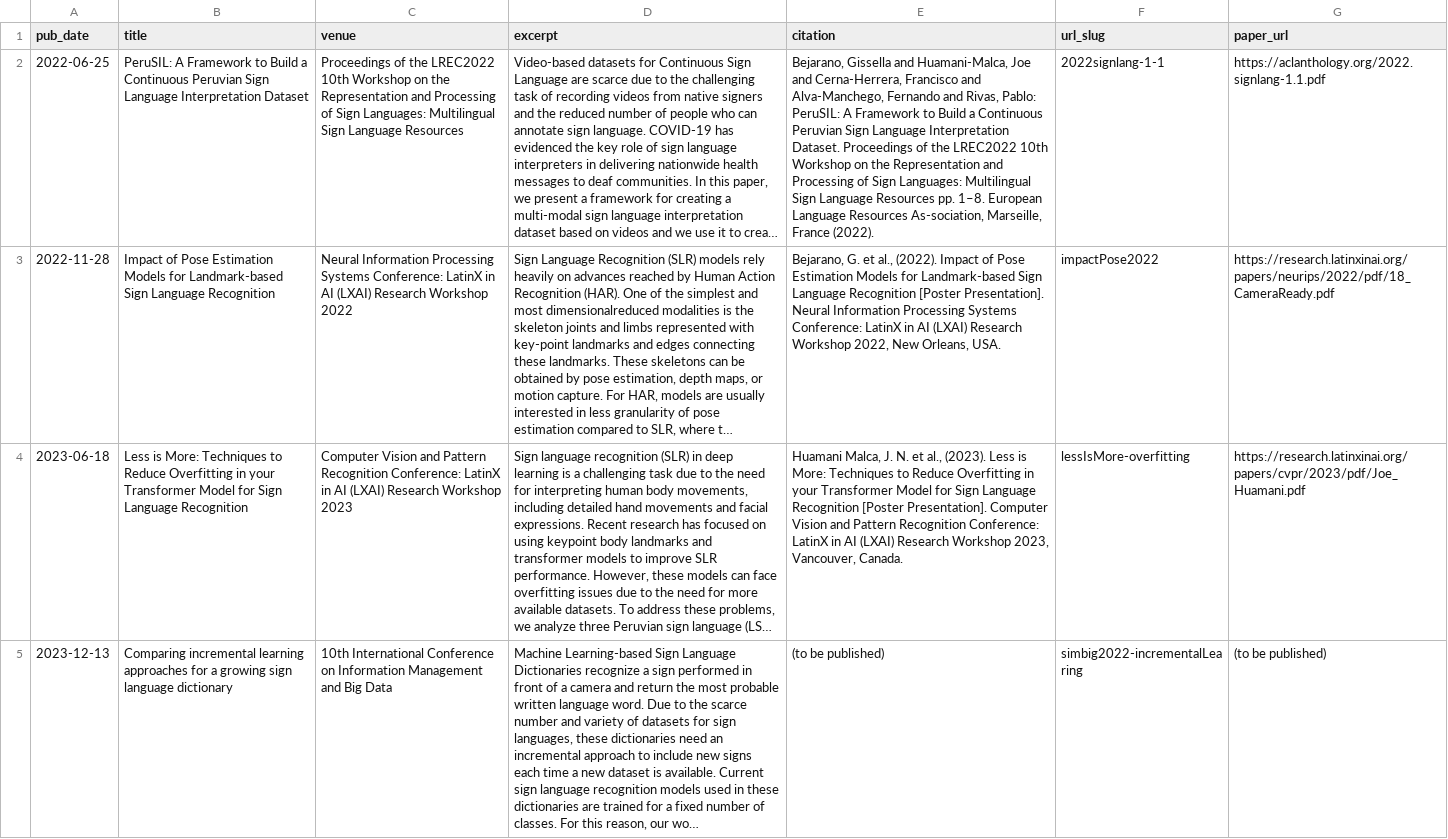
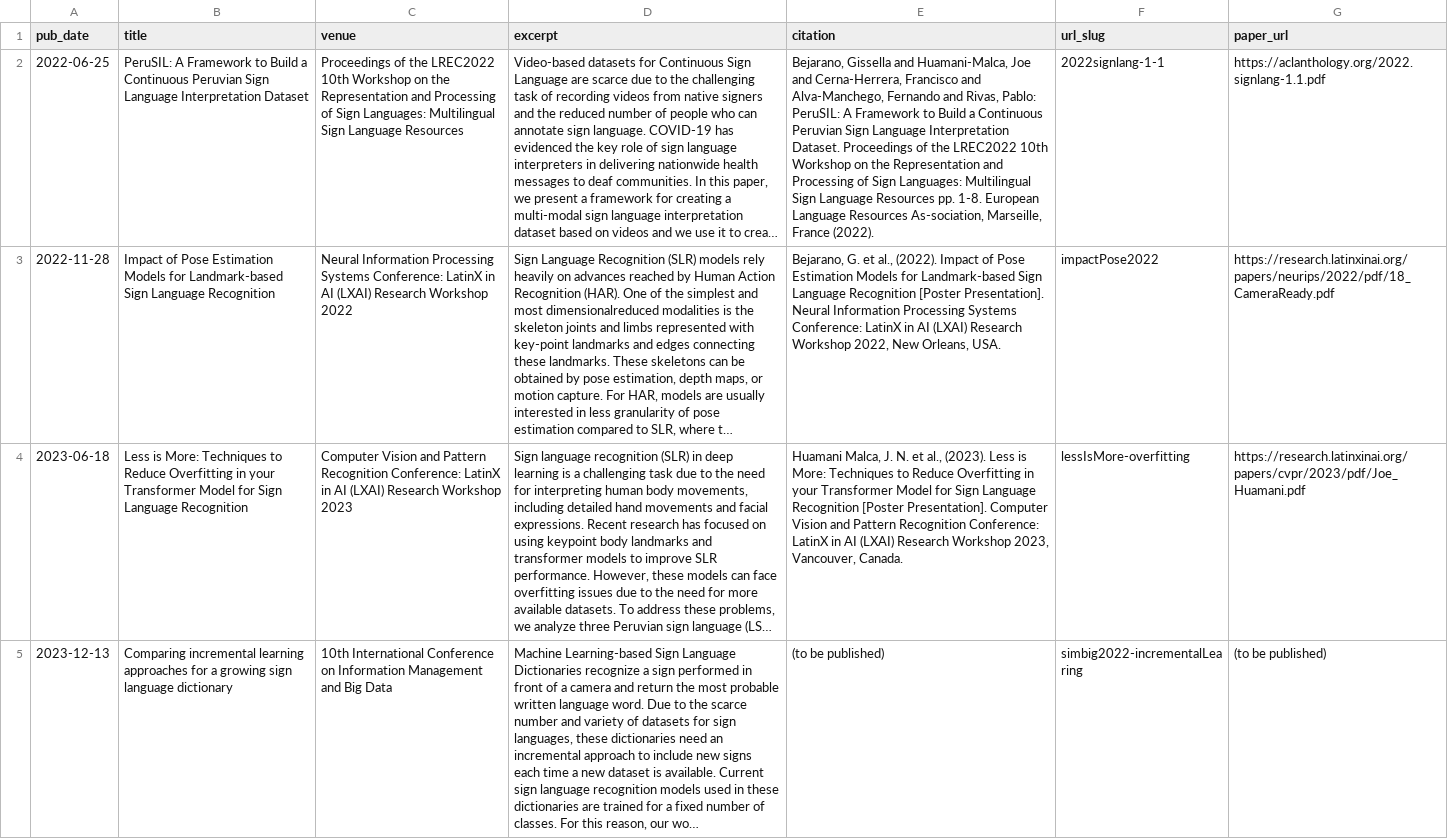
Before and after one commit to JoeNatan30/JoeHuamani.github.io, a TSV file: markdown_generator/publications.tsv, drawn as a sheet; long unchanged cells end in …; the diff names each change by its address in the sheet, - before the commit and + after, or states it on an @@ line.

Commit message:
publication utf-8 checked in tsv

```diff
--- a/markdown_generator/publications.tsv
+++ b/markdown_generator/publications.tsv
-E2 (citation): …Resources pp. 1–8. European Language…
+E2 (citation): …Resources pp. 1-8. European Language…
```
Also changed, not shown: 2 other files.
